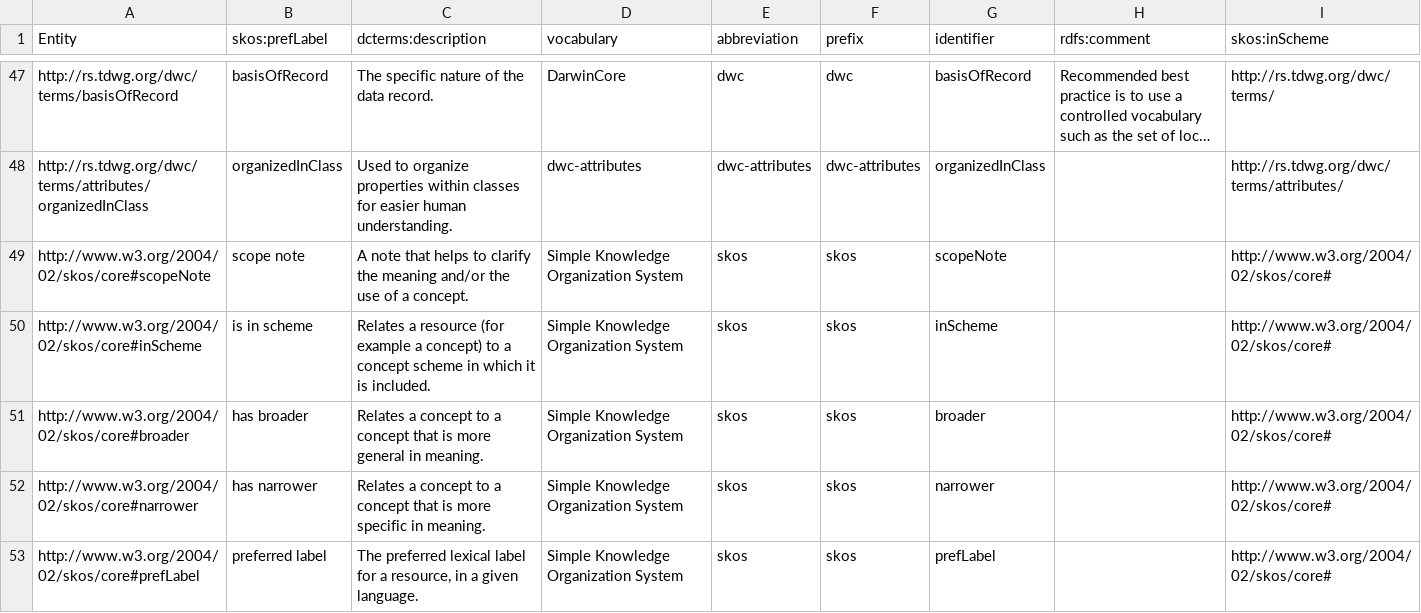
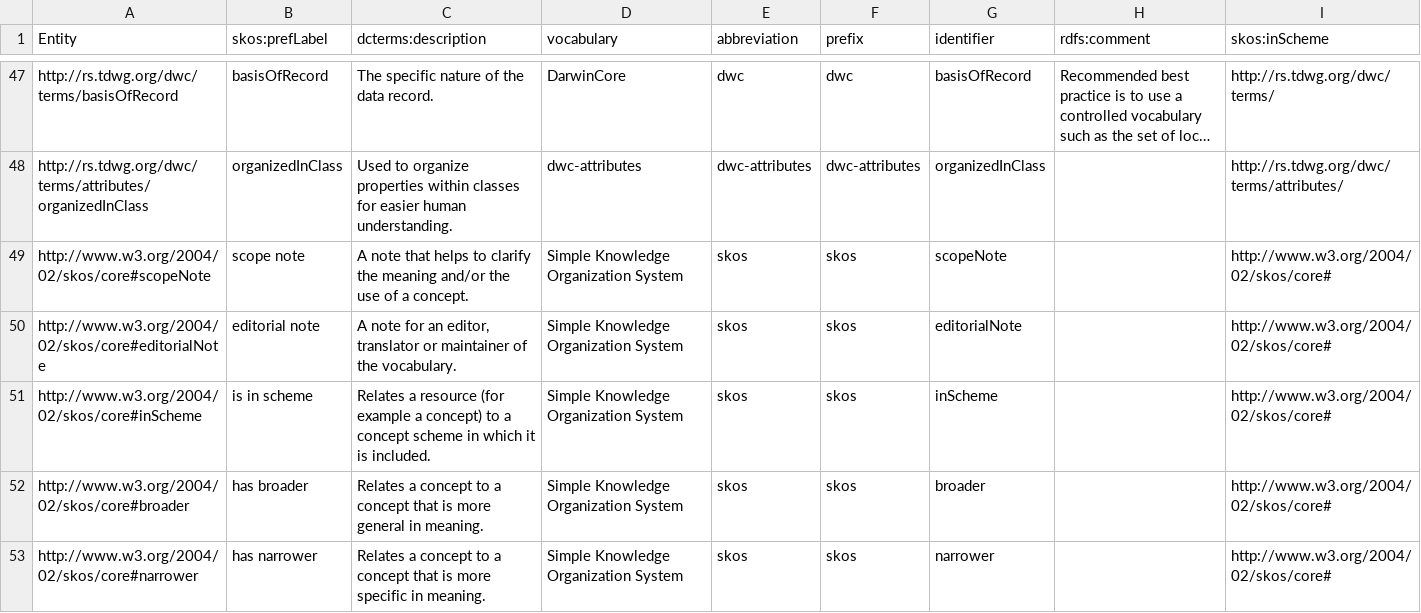
Before and after one commit to traitecoevo/traits.build, a CSV file: ontology/data/traits.build_ontology_published_classes.csv, drawn as a sheet; only a part is shown, gaps mark what is left out; the shorter side is filled out with more unchanged rows; long unchanged cells end in ….

```diff
--- a/ontology/data/traits.build_ontology_published_classes.csv
+++ b/ontology/data/traits.build_ontology_published_classes.csv
@@ -49,2 +49,3 @@ http://rs.tdwg.org/dwc/terms/attributes/organizedInClass,organizedInClass,Used t
 http://www.w3.org/2004/02/skos/core#scopeNote,scope note,A note that helps to clarify the meaning and/or the use of a concept.,Simple Knowledge Organization System,skos,skos,scopeNote,,http://www.w3.org/2004/02/skos/core#
+http://www.w3.org/2004/02/skos/core#editorialNote,editorial note,"A note for an editor, translator or maintainer of the vocabulary.",Simple Knowledge Organization System,skos,skos,editorialNote,,http://www.w3.org/2004/02/skos/core#
 http://www.w3.org/2004/02/skos/core#inScheme,is in scheme,Relates a resource (for example a concept) to a concept scheme in which it is included.,Simple Knowledge Organization System,skos,skos,inScheme,,http://www.w3.org/2004/02/skos/core#
```
Also changed, not shown: ontology/data/traits.build_ontology.csv, 26 other files.
